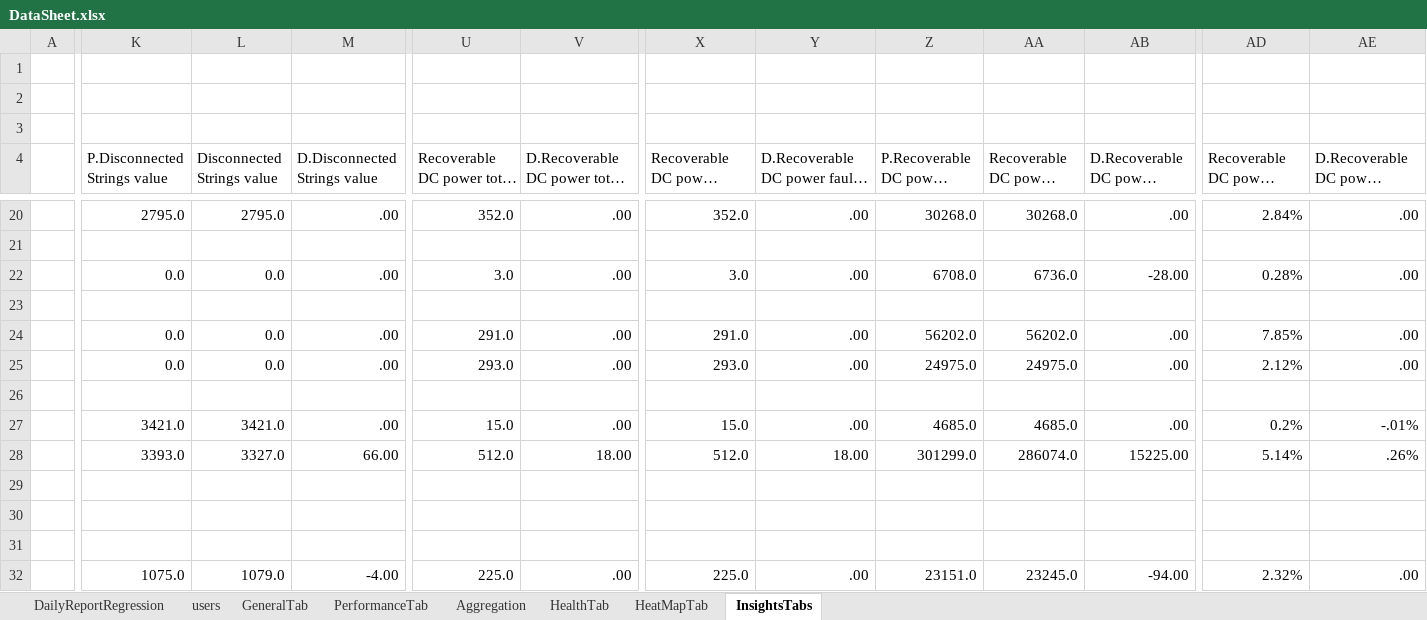
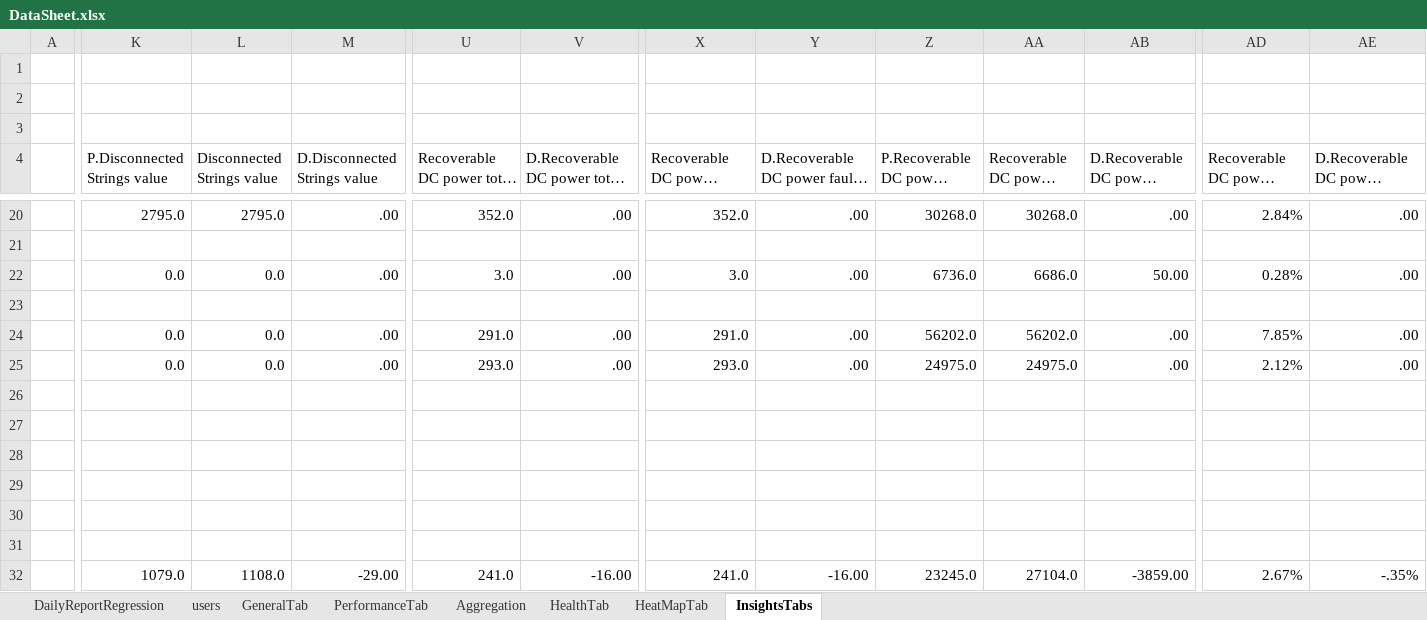
Before and after one commit to tariqalrob97/RayCatch, an Excel workbook: src/com/generic/config/DataSheet.xlsx, sheet InsightsTabs, drawn as a sheet; only a part is shown, gaps mark what is left out; long unchanged cells end in …; values as stored, in another font and other column widths than the file's, no cell formats; conditional formats not drawn; removed rows and columns are numbered as before the commit, all else as after; rows hold the shown columns only; the diff covers the shown part only; the diff names each change by its address in the sheet, - before the commit and + after, or states it on an @@ line.

```diff
--- a/src/com/generic/config/DataSheet.xlsx (sheet InsightsTabs)
+++ b/src/com/generic/config/DataSheet.xlsx (sheet InsightsTabs)
-Z22 (P.Recoverable DC power value): 6708.0
+Z22 (P.Recoverable DC power value): 6736.0
-AA22 (Recoverable DC power value): 6736.0
+AA22 (Recoverable DC power value): 6686.0
-AB22 (D.Recoverable DC power value): -28.00
+AB22 (D.Recoverable DC power value): 50.00
-row 27:  | 3421.0 | 3421.0 | .00 | 15.0 | .00 | 15.0 | .00 | 4685.0 | 4685.0 | .00 | 0.2% | -.01%
-row 28:  | 3393.0 | 3327.0 | 66.00 | 512.0 | 18.00 | 512.0 | 18.00 | 301299.0 | 286074.0 | 15225.00 | 5.14% | .26%
+row 27: (empty)
+row 28: (empty)
-K32 (P.Disconnected Strings value): 1075.0
+K32 (P.Disconnected Strings value): 1079.0
-L32 (Disconnected Strings value): 1079.0
+L32 (Disconnected Strings value): 1108.0
-M32 (D.Disconnected Strings value): -4.00
+M32 (D.Disconnected Strings value): -29.00
-U32: 225.0
+U32: 241.0
-V32: .00
+V32: -16.00
-X32: 225.0
+X32: 241.0
-Y32: .00
+Y32: -16.00
-Z32 (P.Recoverable DC power value): 23151.0
+Z32 (P.Recoverable DC power value): 23245.0
-AA32 (Recoverable DC power value): 23245.0
+AA32 (Recoverable DC power value): 27104.0
-AB32 (D.Recoverable DC power value): -94.00
+AB32 (D.Recoverable DC power value): -3859.00
-AD32 (Recoverable DC power percentage): 2.32%
+AD32 (Recoverable DC power percentage): 2.67%
-AE32: .00
+AE32: -.35%
```
Also changed, not shown: 158 edited cells elsewhere in this sheet, sheet GeneralTab, sheet Aggregation, sheet HeatMapTab, sheet HealthTab, sheet PerformanceTab, cell formats, 1 other file.
